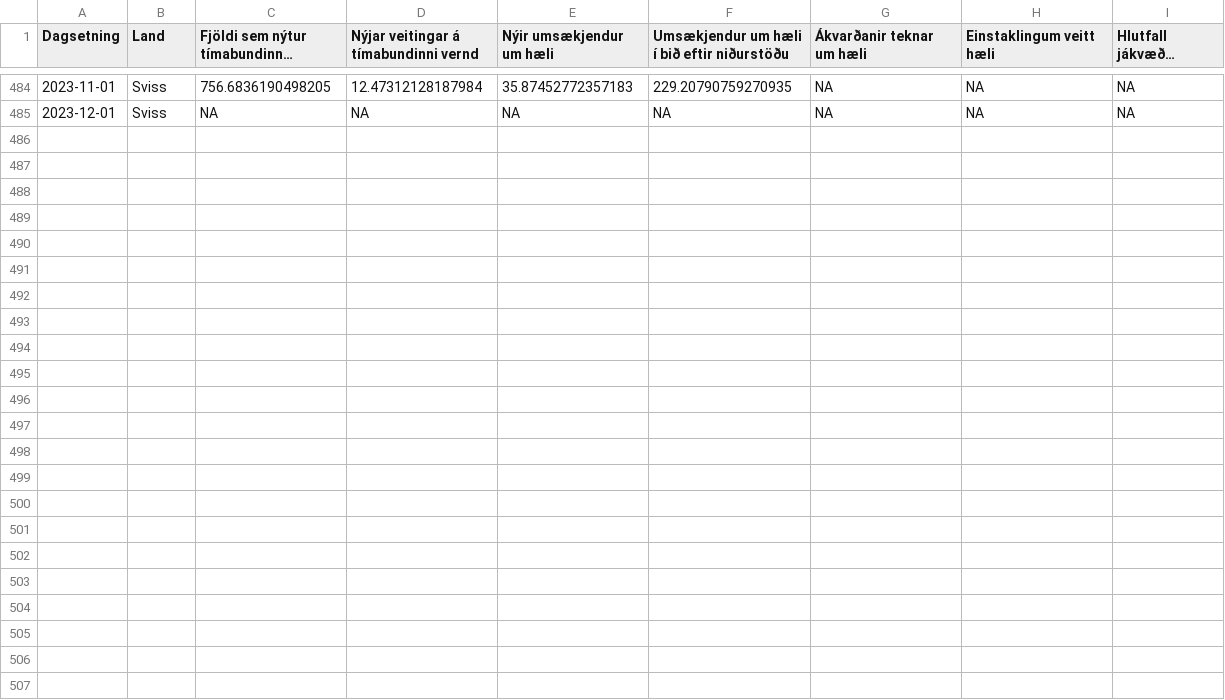
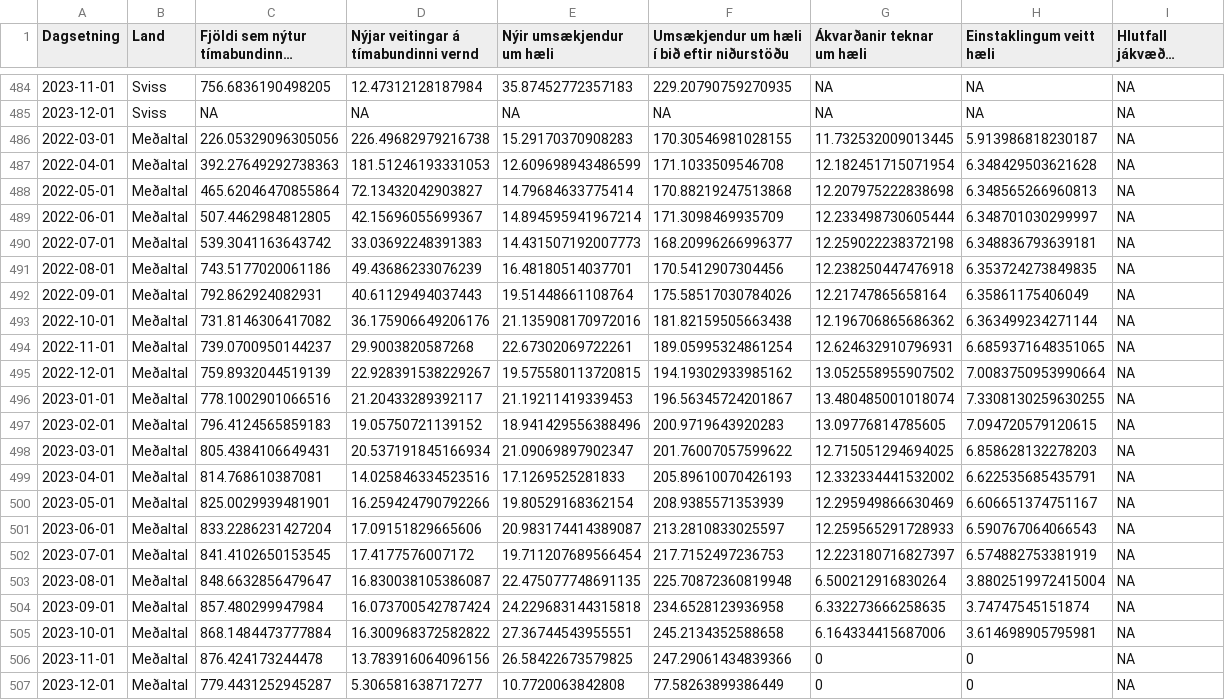
Before and after one commit to bgautijonsson/Metill.is, a CSV file: greinar/flottafolk/data/timabundin_vernd_perpop.csv, drawn as a sheet; only a part is shown, gaps mark what is left out; long unchanged cells end in …; the diff names each change by its address in the sheet, - before the commit and + after, or states it on an @@ line.

```diff
--- a/greinar/flottafolk/data/timabundin_vernd_perpop.csv
+++ b/greinar/flottafolk/data/timabundin_vernd_perpop.csv
+row 486: 2022-03-01 | Meðaltal | 226.05329096305056 | 226.49682979216738 | 15.29170370908283 | 170.30546981028155 | 11.732532009013445 | 5.913986818230187 | NA
+row 487: 2022-04-01 | Meðaltal | 392.27649292738363 | 181.51246193331053 | 12.609698943486599 | 171.1033509546708 | 12.182451715071954 | 6.348429503621628 | NA
+row 488: 2022-05-01 | Meðaltal | 465.62046470855864 | 72.13432042903827 | 14.79684633775414 | 170.88219247513868 | 12.207975222838698 | 6.348565266960813 | NA
+row 489: 2022-06-01 | Meðaltal | 507.4462984812805 | 42.15696055699367 | 14.894595941967214 | 171.3098469935709 | 12.233498730605444 | 6.348701030299997 | NA
+row 490: 2022-07-01 | Meðaltal | 539.3041163643742 | 33.03692248391383 | 14.431507192007773 | 168.20996266996377 | 12.259022238372198 | 6.348836793639181 | NA
+row 491: 2022-08-01 | Meðaltal | 743.5177020061186 | 49.43686233076239 | 16.48180514037701 | 170.5412907304456 | 12.238250447476918 | 6.353724273849835 | NA
+row 492: 2022-09-01 | Meðaltal | 792.862924082931 | 40.61129494037443 | 19.51448661108764 | 175.58517030784026 | 12.21747865658164 | 6.35861175406049 | NA
+row 493: 2022-10-01 | Meðaltal | 731.8146306417082 | 36.175906649206176 | 21.135908170972016 | 181.82159505663438 | 12.196706865686362 | 6.363499234271144 | NA
+row 494: 2022-11-01 | Meðaltal | 739.0700950144237 | 29.9003820587268 | 22.67302069722261 | 189.05995324861254 | 12.624632910796931 | 6.6859371648351065 | NA
+row 495: 2022-12-01 | Meðaltal | 759.8932044519139 | 22.928391538229267 | 19.575580113720815 | 194.19302933985162 | 13.052558955907502 | 7.0083750953990664 | NA
+row 496: 2023-01-01 | Meðaltal | 778.1002901066516 | 21.20433289392117 | 21.19211419339453 | 196.56345724201867 | 13.480485001018074 | 7.3308130259630255 | NA
+row 497: 2023-02-01 | Meðaltal | 796.4124565859183 | 19.05750721139152 | 18.941429556388496 | 200.9719643920283 | 13.09776814785605 | 7.094720579120615 | NA
+row 498: 2023-03-01 | Meðaltal | 805.4384106649431 | 20.537191845166934 | 21.09069897902347 | 201.76007057599622 | 12.715051294694025 | 6.858628132278203 | NA
+row 499: 2023-04-01 | Meðaltal | 814.768610387081 | 14.025846334523516 | 17.1269525281833 | 205.89610070426193 | 12.332334441532002 | 6.622535685435791 | NA
+row 500: 2023-05-01 | Meðaltal | 825.0029939481901 | 16.259424790792266 | 19.80529168362154 | 208.9385571353939 | 12.295949866630469 | 6.606651374751167 | NA
+row 501: 2023-06-01 | Meðaltal | 833.2286231427204 | 17.09151829665606 | 20.983174414389087 | 213.2810833025597 | 12.259565291728933 | 6.590767064066543 | NA
+row 502: 2023-07-01 | Meðaltal | 841.4102650153545 | 17.4177576007172 | 19.711207689566454 | 217.7152497236753 | 12.223180716827397 | 6.574882753381919 | NA
+row 503: 2023-08-01 | Meðaltal | 848.6632856479647 | 16.830038105386087 | 22.475077748691135 | 225.70872360819948 | 6.500212916830264 | 3.8802519972415004 | NA
+row 504: 2023-09-01 | Meðaltal | 857.480299947984 | 16.073700542787424 | 24.229683144315818 | 234.6528123936958 | 6.332273666258635 | 3.74747545151874 | NA
+row 505: 2023-10-01 | Meðaltal | 868.1484473777884 | 16.300968372582822 | 27.36744543955551 | 245.2134352588658 | 6.164334415687006 | 3.614698905795981 | NA
+row 506: 2023-11-01 | Meðaltal | 876.424173244478 | 13.783916064096156 | 26.58422673579825 | 247.29061434839366 | 0 | 0 | NA
+row 507: 2023-12-01 | Meðaltal | 779.4431252945287 | 5.306581638717277 | 10.7720063842808 | 77.58263899386449 | 0 | 0 | NA
```
Also changed, not shown: greinar/flottafolk/data/timabundin_vernd_pergdp.csv, greinar/flottafolk/data/timabundin_vernd_raw.csv, 10 other files.
